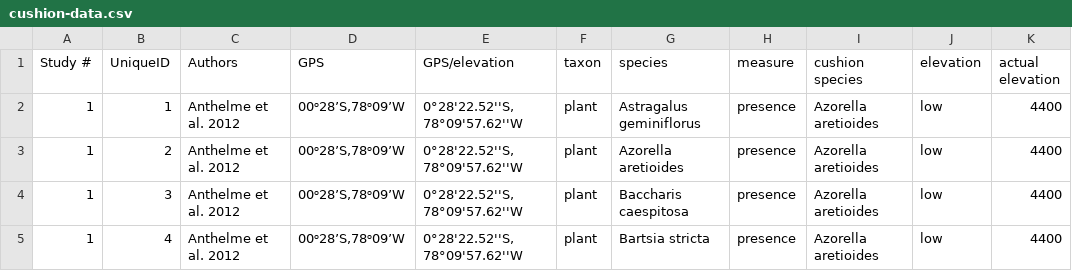
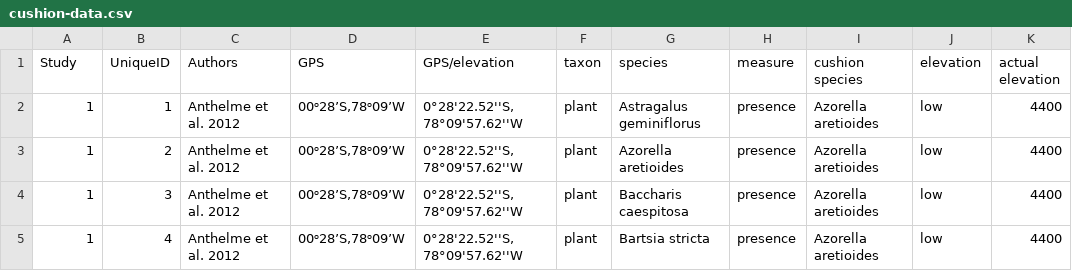
Before and after one commit to cjlortie/open.science.workflow.for.meta-analyses, a CSV file: data/cushion-data.csv, drawn as a sheet; only a part is shown; the diff names each change by its address in the sheet, - before the commit and + after, or states it on an @@ line.

```diff
--- a/data/cushion-data.csv
+++ b/data/cushion-data.csv
-A1: Study #
+A1: Study
```
Also changed, not shown: 2 other files.
